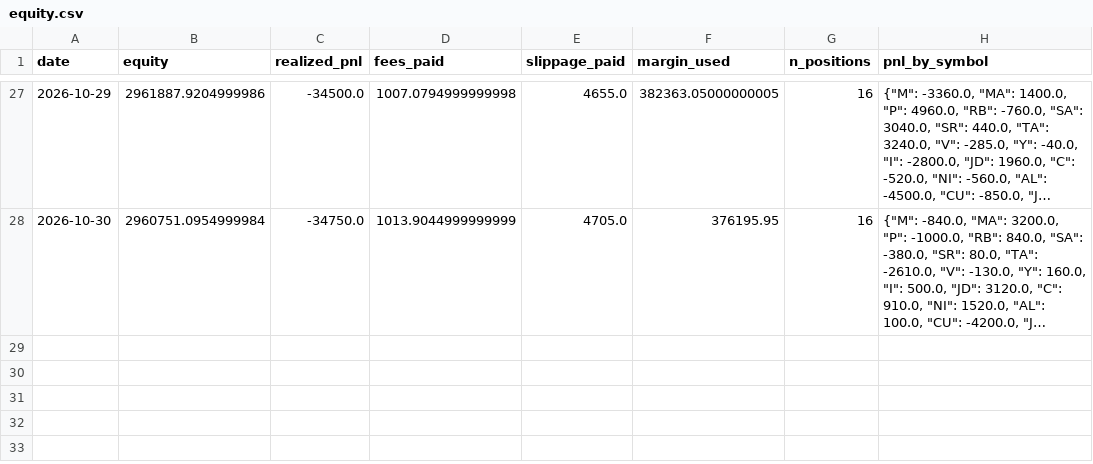
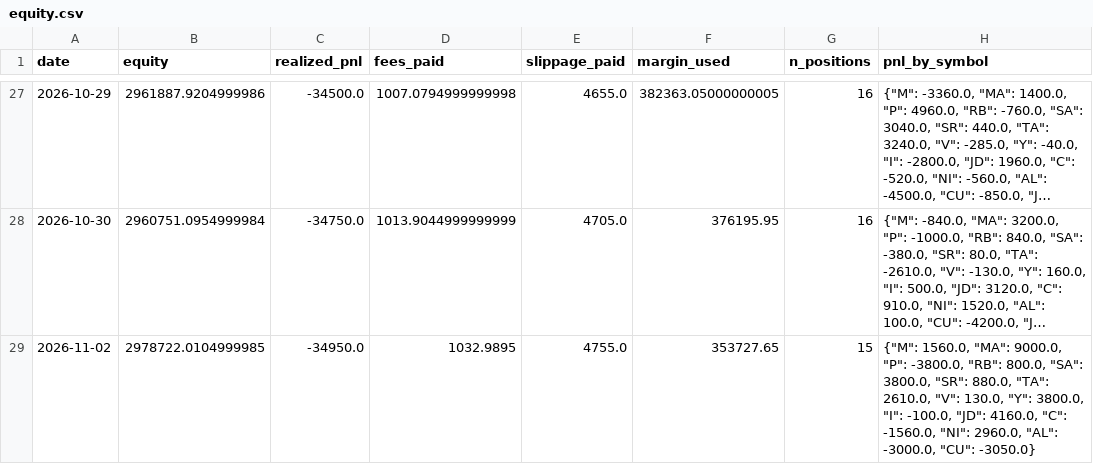
Before and after one commit to goodzcyabc/cta-china-futures, a CSV file: paper/v01/equity.csv, drawn as a sheet; only a part is shown, gaps mark what is left out; long unchanged cells end in …; the diff names each change by its address in the sheet, - before the commit and + after, or states it on an @@ line.

```diff
--- a/paper/v01/equity.csv
+++ b/paper/v01/equity.csv
+row 29: 2026-11-02 | 2978722.0104999985 | -34950.0 | 1032.9895 | 4755.0 | 353727.65 | 15 | {"M": 1560.0, "MA": 9000.0, "P": -3800.0, "RB": 800.0, "SA": 3800.0, "SR": 880.0, "TA": 2610.0, "V": 130.0, "Y": 3800.0, "I": -100.0, "JD": 4160.0, "C": -1560.0, "NI": 2960.0, "AL": -3000.0, "CU": -3050.0}
```
Also changed, not shown: paper/v01r/equity.csv, paper/v03/equity.csv, 32 other files.
